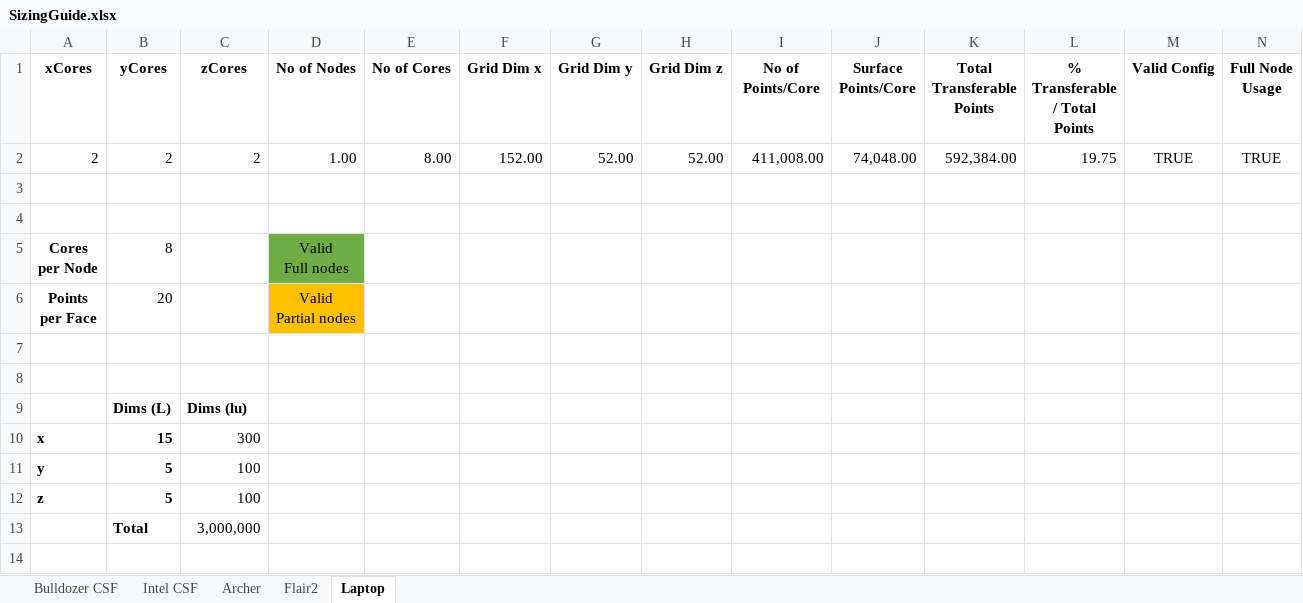
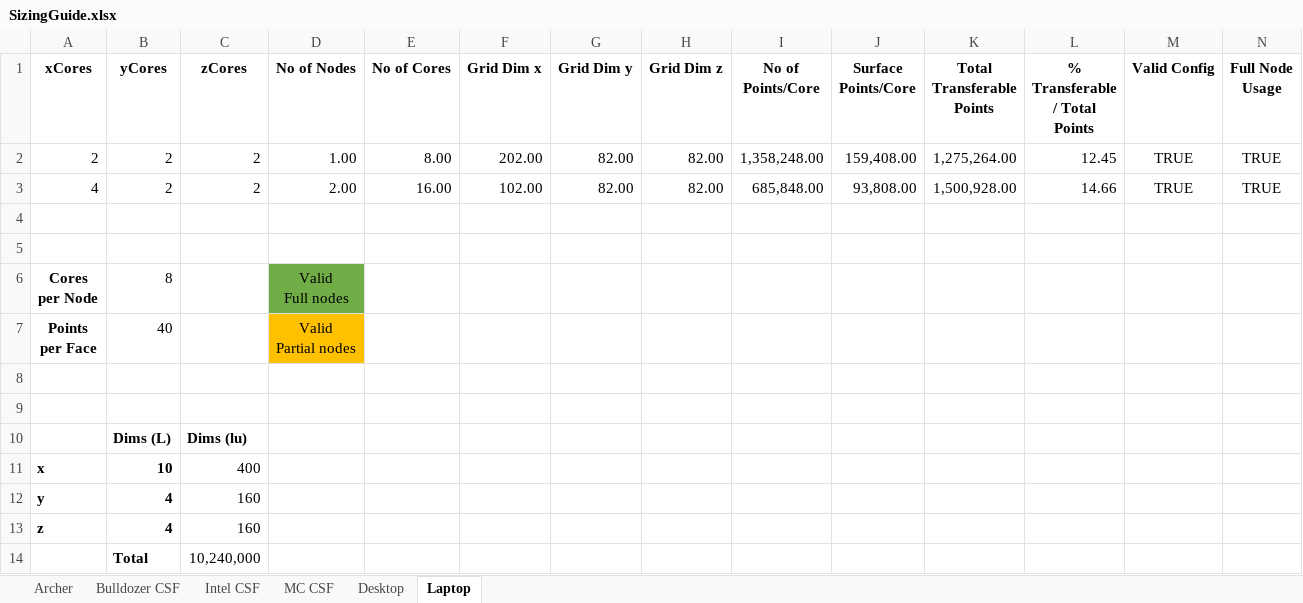
Before and after one commit to cfdemons/LUMA, an Excel workbook: LatBo/tools/SizingGuide.xlsx, sheet Laptop, drawn as a sheet; values as stored, in another font and other column widths than the file's, no borders; conditional formats not drawn; addresses are those after the commit; the diff names each change by its address in the sheet, - before the commit and + after, or states it on an @@ line.

```diff
--- a/LatBo/tools/SizingGuide.xlsx (sheet Laptop)
+++ b/LatBo/tools/SizingGuide.xlsx (sheet Laptop)
-sheet tab: Flair2
+sheet tab: Desktop
+sheet tab: MC CSF
@@ sheet tab order changed: Archer | Bulldozer CSF | Intel CSF | MC CSF | Desktop | Laptop @@
-F2 (Grid Dim x): 152.00
+F2 (Grid Dim x): 202.00
-G2 (Grid Dim y): 52.00
+G2 (Grid Dim y): 82.00
-H2 (Grid Dim z): 52.00
+H2 (Grid Dim z): 82.00
-I2 (No of Points/Core): 411,008.00
+I2 (No of Points/Core): 1,358,248.00
-J2 (Surface Points/Core): 74,048.00
+J2 (Surface Points/Core): 159,408.00
-K2 (Total Transferable Points): 592,384.00
+K2 (Total Transferable Points): 1,275,264.00
-L2 (% Transferable / Total Points): 19.75
+L2 (% Transferable / Total Points): 12.45
+row 3: 4 | 2 | 2 | 2.00 | 16.00 | 102.00 | 82.00 | 82.00 | 685,848.00 | 93,808.00 | 1,500,928.00 | 14.66 | TRUE | TRUE
-B7 (yCores): 20
+B7 (yCores): 40
-B11 (yCores): 15
+B11 (yCores): 10
-C11 (zCores): 300
+C11 (zCores): 400
-B12:B13 (yCores): 5
+B12:B13 (yCores): 4
-C12:C13 (zCores): 100
+C12:C13 (zCores): 160
-C14 (zCores): 3,000,000
+C14 (zCores): 10,240,000
```
Also changed, not shown: sheet Bulldozer CSF, sheet Archer, sheet Intel CSF, sheet Desktop, formulas that keep their value, LatBo/tools/ParabolicProfiles.xlsx, 9 other files.
